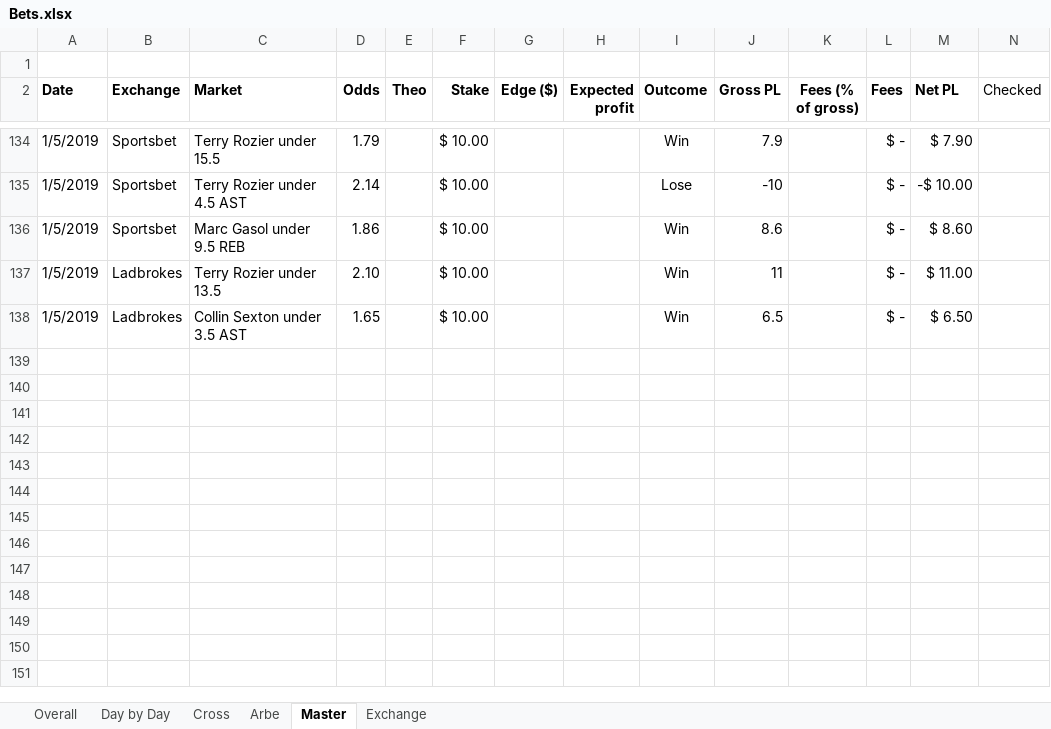
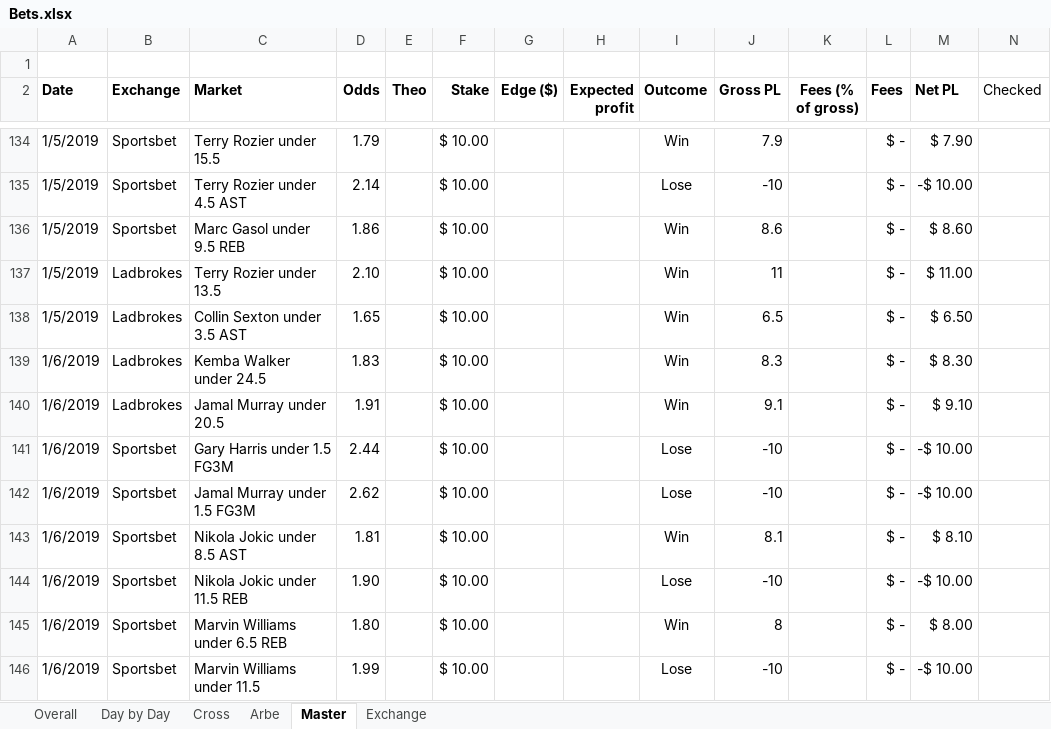
Before and after one commit to johnny-wong/nba_stats, an Excel workbook: Bets.xlsx, sheet Master, drawn as a sheet; only a part is shown, gaps mark what is left out; values as stored, in another font and other column widths than the file's, no borders; conditional formats not drawn; rows hold the shown columns only; the diff names each change by its address in the sheet, - before the commit and + after, or states it on an @@ line.

Commit message:
Update bets

```diff
--- a/Bets.xlsx (sheet Master)
+++ b/Bets.xlsx (sheet Master)
+row 139: 1/6/2019 | Ladbrokes | Kemba Walker under 24.5 | 1.83 |  | $ 10.00 |  |  | Win | 8.3 |  | $ - | $ 8.30
+row 140: 1/6/2019 | Ladbrokes | Jamal Murray under 20.5 | 1.91 |  | $ 10.00 |  |  | Win | 9.1 |  | $ - | $ 9.10
+row 141: 1/6/2019 | Sportsbet | Gary Harris under 1.5 FG3M | 2.44 |  | $ 10.00 |  |  | Lose | -10 |  | $ - | -$ 10.00
+row 142: 1/6/2019 | Sportsbet | Jamal Murray under 1.5 FG3M | 2.62 |  | $ 10.00 |  |  | Lose | -10 |  | $ - | -$ 10.00
+row 143: 1/6/2019 | Sportsbet | Nikola Jokic under 8.5 AST | 1.81 |  | $ 10.00 |  |  | Win | 8.1 |  | $ - | $ 8.10
+row 144: 1/6/2019 | Sportsbet | Nikola Jokic under 11.5 REB | 1.90 |  | $ 10.00 |  |  | Lose | -10 |  | $ - | -$ 10.00
+row 145: 1/6/2019 | Sportsbet | Marvin Williams under 6.5 REB | 1.80 |  | $ 10.00 |  |  | Win | 8 |  | $ - | $ 8.00
+row 146: 1/6/2019 | Sportsbet | Marvin Williams under 11.5 | 1.99 |  | $ 10.00 |  |  | Lose | -10 |  | $ - | -$ 10.00
```
Also changed, not shown: sheet Overall, sheet Exchange, sheet Day by Day, charts or pictures.
